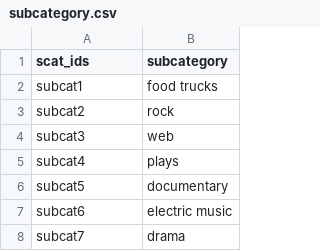
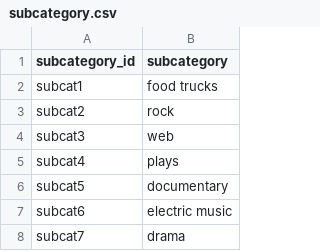
Before and after one commit to williamlevine/Crowdfunding_ETL, a CSV file: Resources/subcategory.csv, drawn as a sheet; only a part is shown.

Commit message:
updated category and subcategory tables to proper names

```diff
--- a/Resources/subcategory.csv
+++ b/Resources/subcategory.csv
@@ -1,2 +1,2 @@
-scat_ids,subcategory
+subcategory_id,subcategory
 subcat1,food trucks
```
Also changed, not shown: 8 other files.
